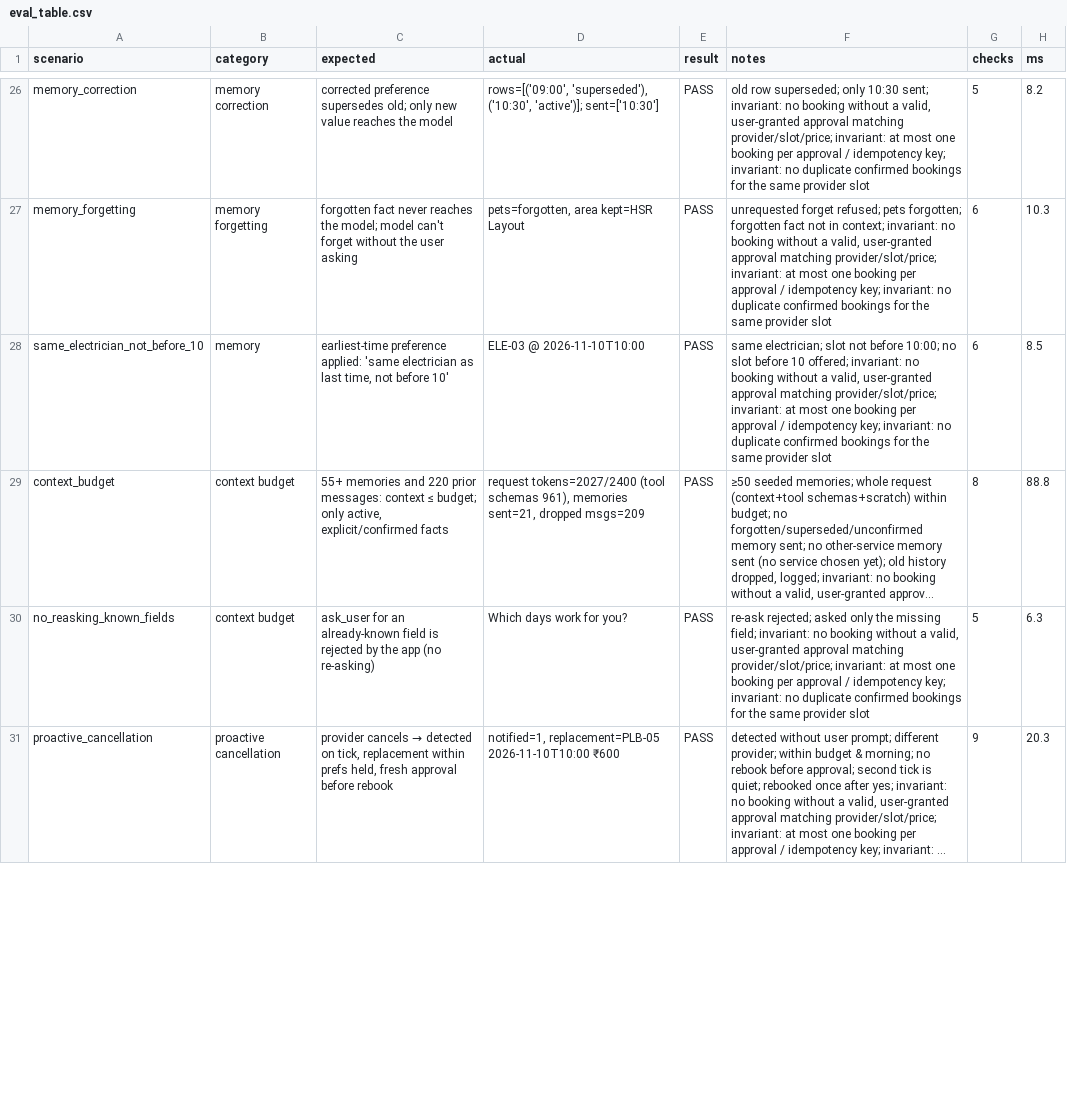
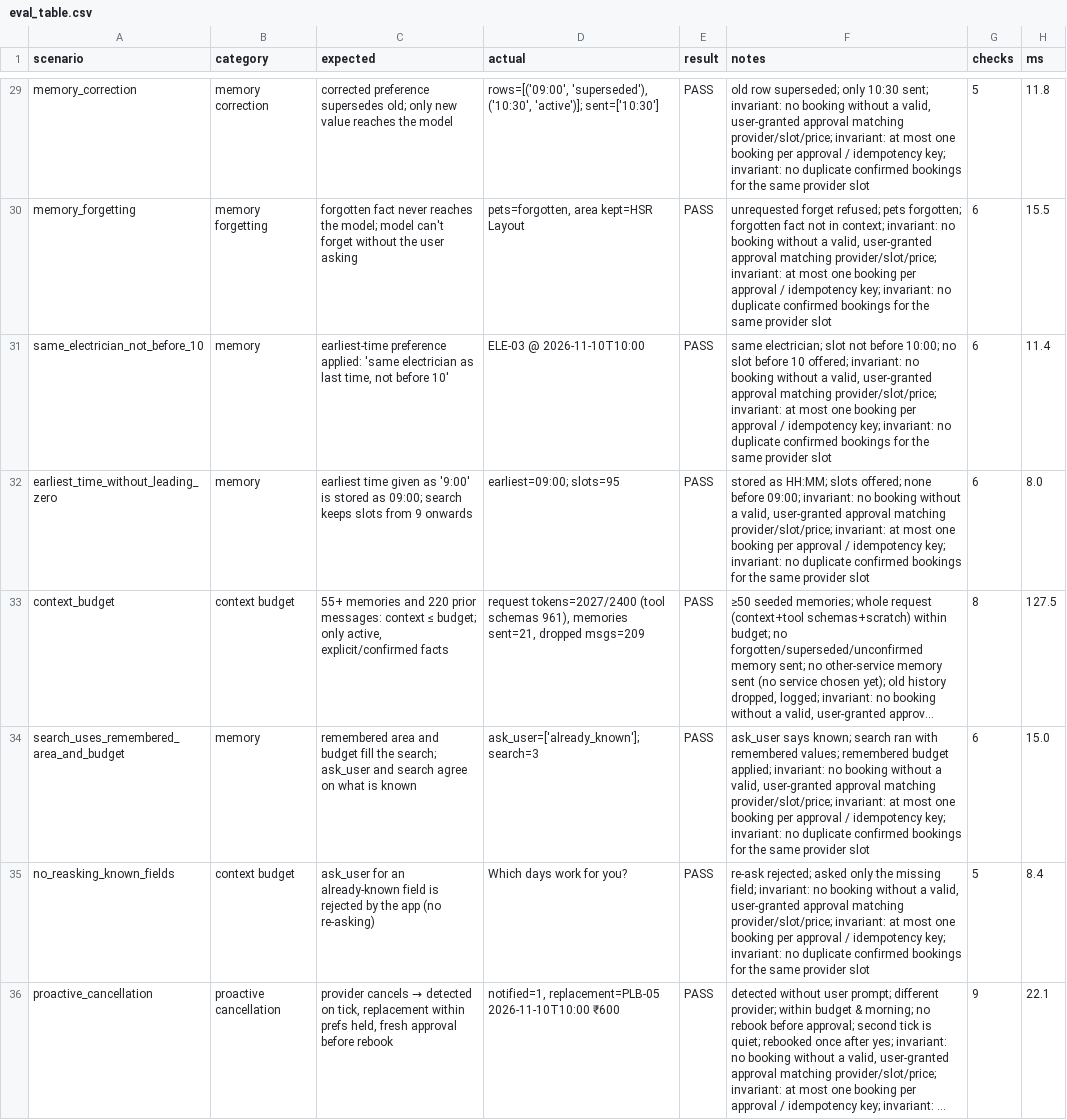
Before and after one commit to arjunmandala/errand-agent, a CSV file: evals/results/eval_table.csv, drawn as a sheet; only a part is shown, gaps mark what is left out; long unchanged cells end in …; addresses are those after the commit; the diff covers the shown part only; the diff names each change by its address in the sheet, - before the commit and + after, or states it on an @@ line.

```diff
--- a/evals/results/eval_table.csv
+++ b/evals/results/eval_table.csv
-H29 (ms): 8.2
+H29 (ms): 11.8
-H30 (ms): 10.3
+H30 (ms): 15.5
-H31 (ms): 8.5
+H31 (ms): 11.4
+row 32: earliest_time_without_leading_zero | memory | earliest time given as '9:00' is stored as 09:00; search keeps slots from 9 onwards | earliest=09:00; slots=95 | PASS | stored as HH:MM; slots offered; none before 09:00; invariant: no booking without a valid, user-granted approval matching provider/slot/price; invariant: at most one booking per approval / idempotency key; invariant: no duplicate confirmed bookings for the same provider slot | 6 | 8.0
-H33 (ms): 88.8
+H33 (ms): 127.5
+row 34: search_uses_remembered_area_and_budget | memory | remembered area and budget fill the search; ask_user and search agree on what is known | ask_user=['already_known']; search=3 | PASS | ask_user says known; search ran with remembered values; remembered budget applied; invariant: no booking without a valid, user-granted approval matching provider/slot/price; invariant: at most one booking per approval / idempotency key; invariant: no duplicate confirmed bookings for the same provider slot | 6 | 15.0
-H35 (ms): 6.3
+H35 (ms): 8.4
-H36 (ms): 20.3
+H36 (ms): 22.1
```
Also changed, not shown: 4 added rows and 30 edited cells elsewhere in this file, 1 other file.
